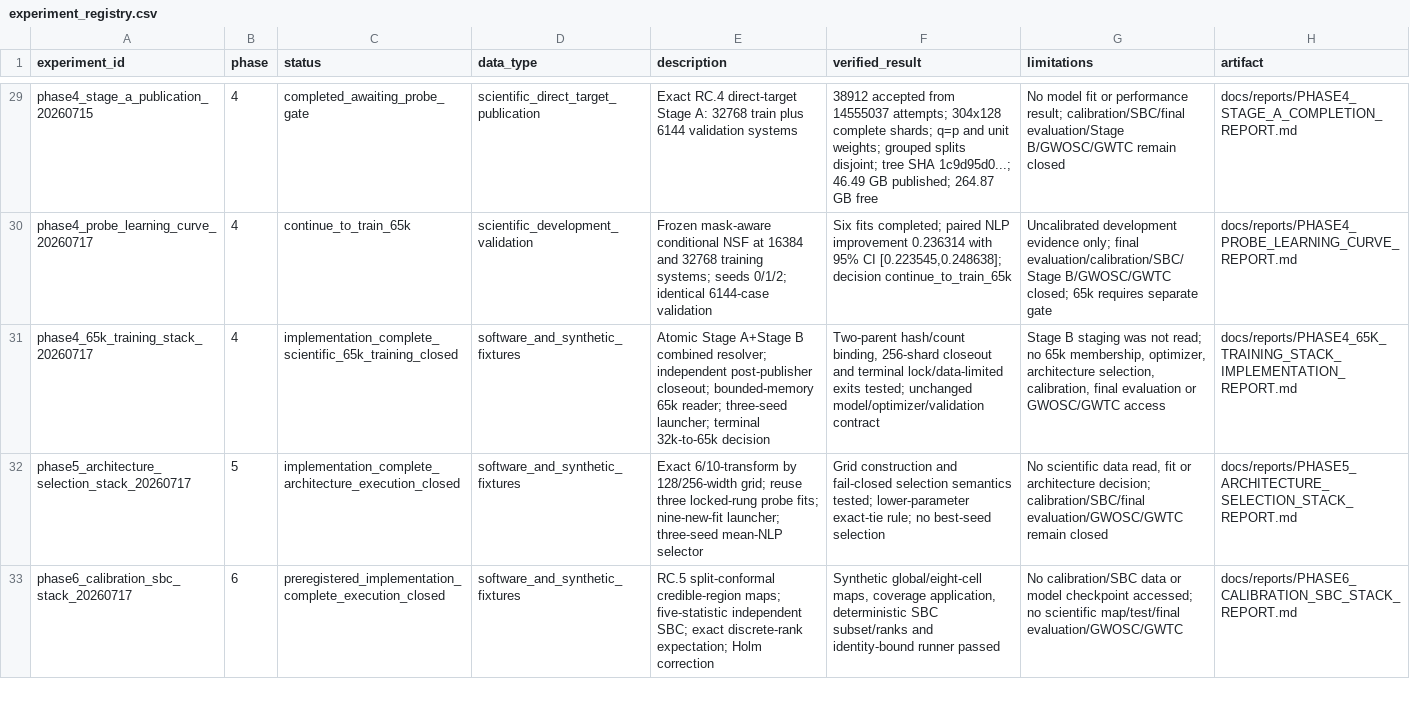
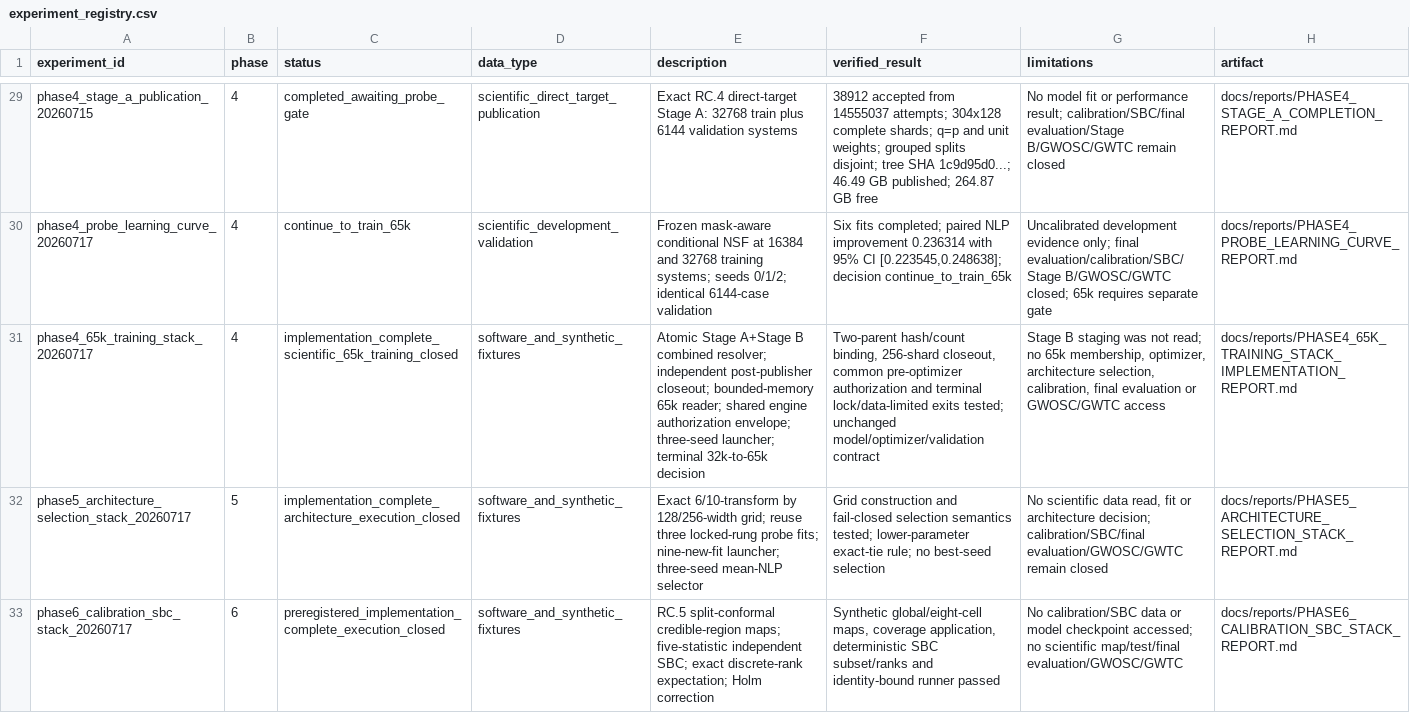
Before and after one commit to lanhung/gw-ampl-est, a CSV file: results/experiment_registry.csv, drawn as a sheet; only a part is shown, gaps mark what is left out; the diff names each change by its address in the sheet, - before the commit and + after, or states it on an @@ line.

```diff
--- a/results/experiment_registry.csv
+++ b/results/experiment_registry.csv
-E31 (description): …65k reader; three-seed launcher;…
+E31 (description): …65k reader; shared engine authorization envelope; three-seed launcher;…
-F31 (verified_result): …binding, 256-shard closeout and terminal…
+F31 (verified_result): …binding, 256-shard closeout, common pre-optimizer authorization and terminal…
```
Also changed, not shown: 6 other files.
